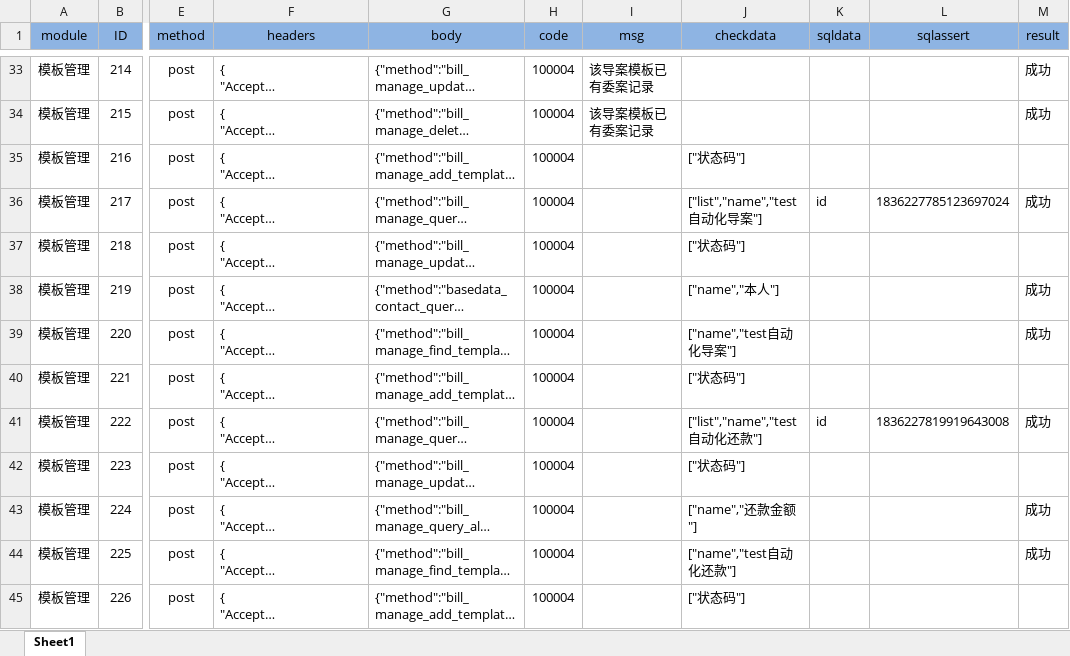
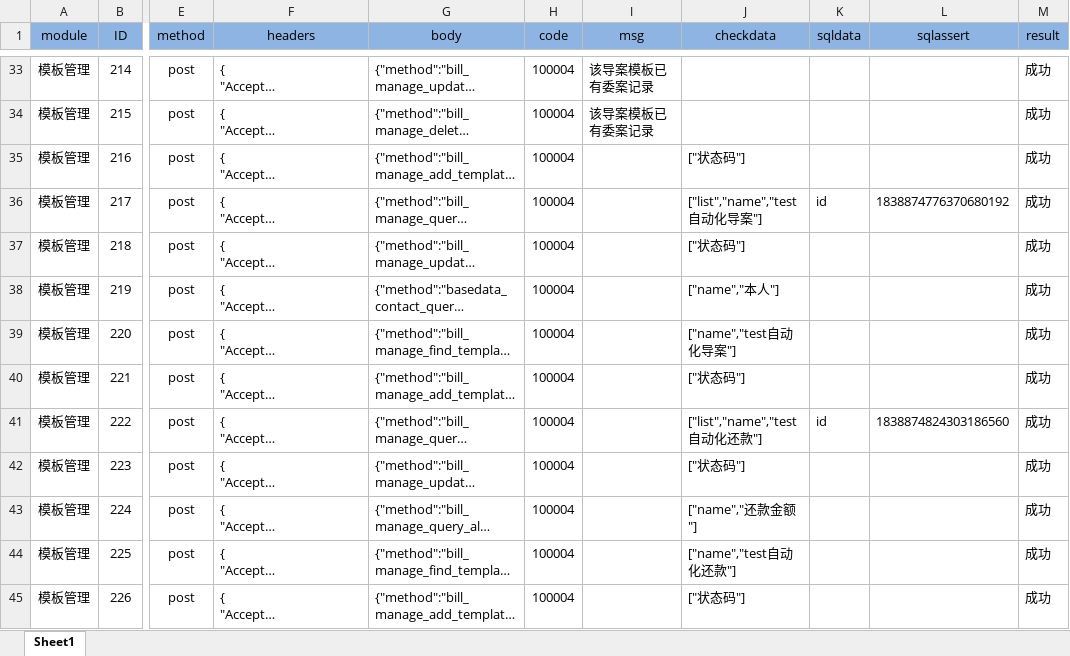
Before and after one commit to zhouyanlong/autotestapi, an Excel workbook: config/apicaseadmin.xlsx, sheet Sheet1, drawn as a sheet; only a part is shown, gaps mark what is left out; long unchanged cells end in …; values as stored, in another font and other column widths than the file's, no borders; the diff covers the shown part only; the diff names each change by its address in the sheet, - before the commit and + after, or states it on an @@ line.

```diff
--- a/config/apicaseadmin.xlsx (sheet Sheet1)
+++ b/config/apicaseadmin.xlsx (sheet Sheet1)
-M35 (result): (empty)
+M35 (result): 成功
-L36 (sqlassert): 1836227785123697024
+L36 (sqlassert): 1838874776370680192
-M37 (result): (empty)
+M37 (result): 成功
-M40 (result): (empty)
+M40 (result): 成功
-L41 (sqlassert): 1836227819919643008
+L41 (sqlassert): 1838874824303186560
-M42 (result): (empty)
+M42 (result): 成功
-M45 (result): (empty)
+M45 (result): 成功
```
Also changed, not shown: 22 edited cells elsewhere in this sheet, config/apicase.xlsx, 5 other files.
